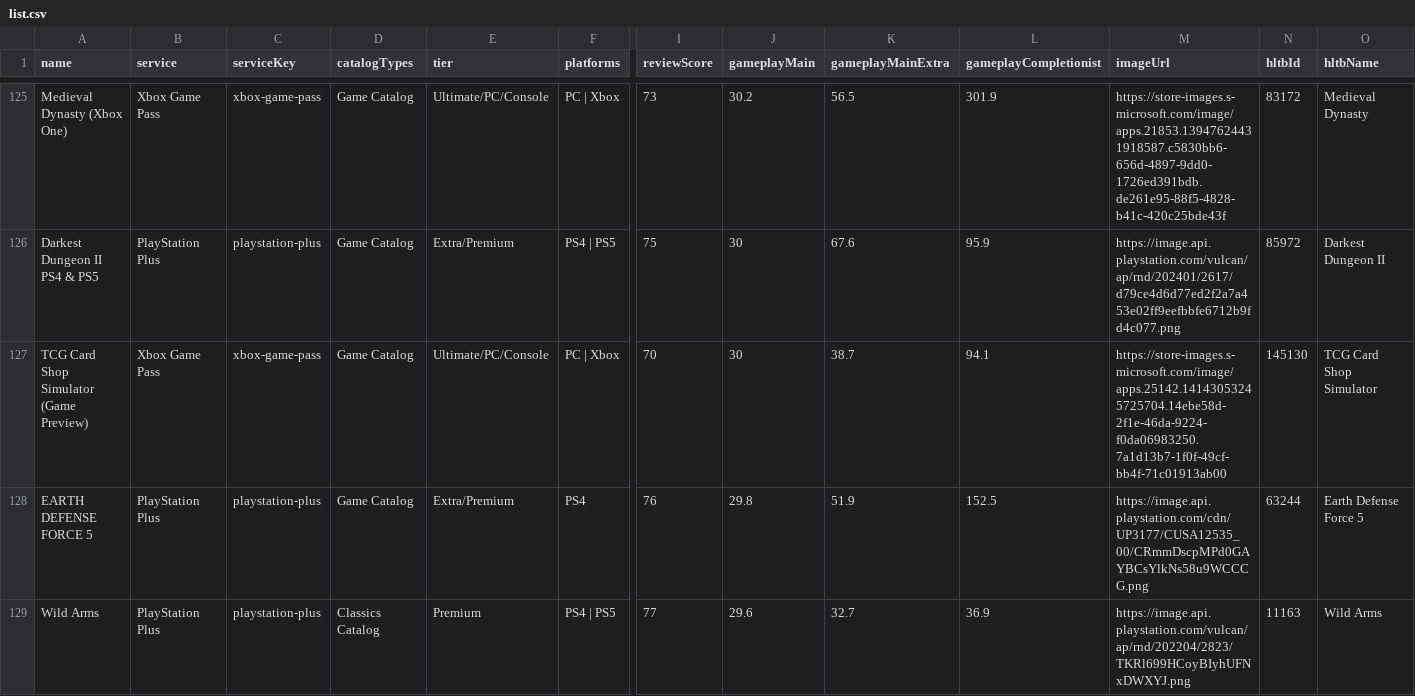
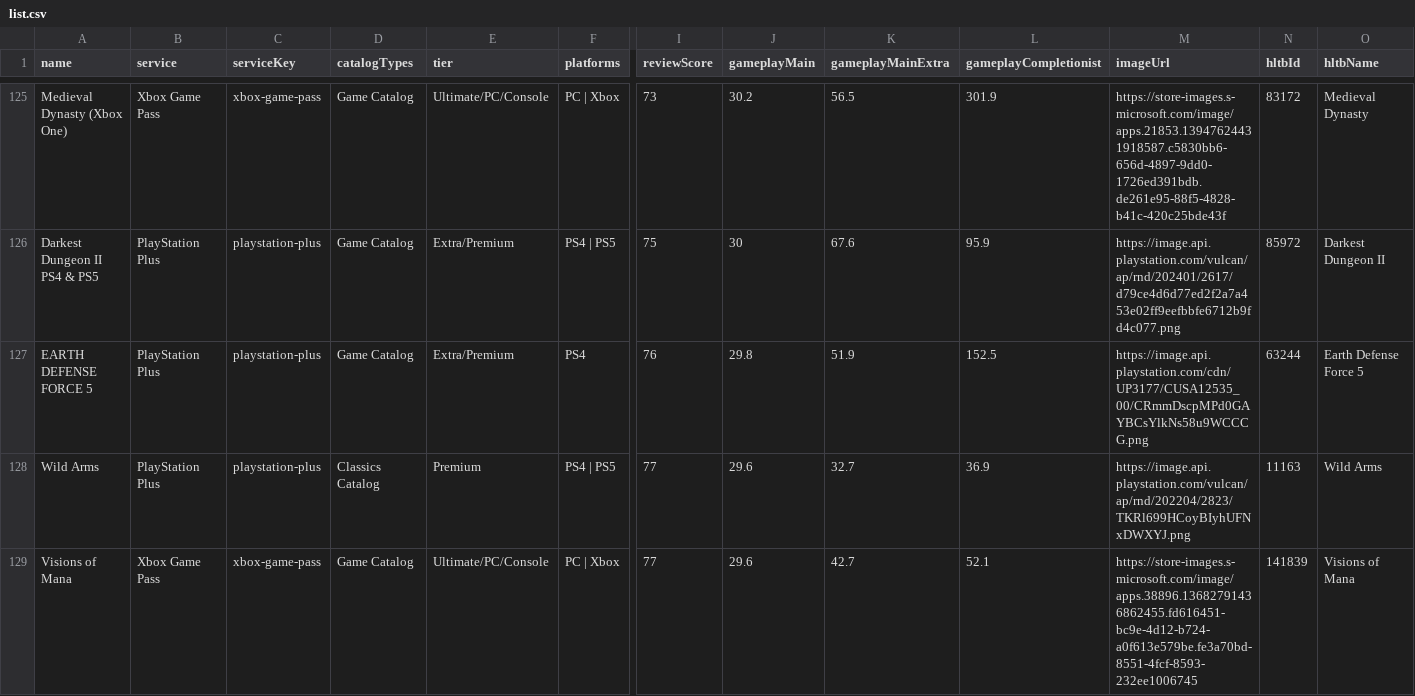
Before and after one commit to Xatpy/HowLongToBeatGamePass, a CSV file: data/list.csv, drawn as a sheet; only a part is shown, gaps mark what is left out; the shorter side is filled out with more unchanged rows; rows hold the shown columns only; the diff covers the shown part only; the diff names each change by its address in the sheet, - before the commit and + after, or states it on an @@ line.

```diff
--- a/data/list.csv
+++ b/data/list.csv
-row 127: TCG Card Shop Simulator (Game Preview) | Xbox Game Pass | xbox-game-pass | Game Catalog | Ultimate/PC/Console | PC | Xbox | 70 | 30 | 38.7 | 94.1 | https://store-images.s-microsoft.com/image/apps.25142.14143053245725704.14ebe58d-2f1e-46da-9224-f0da06983250.7a1d13b7-1f0f-49cf-bb4f-71c01913ab00 | 145130 | TCG Card Shop Simulator
```
Also changed, not shown: 4 edited cells elsewhere in this file, 3 other files.
